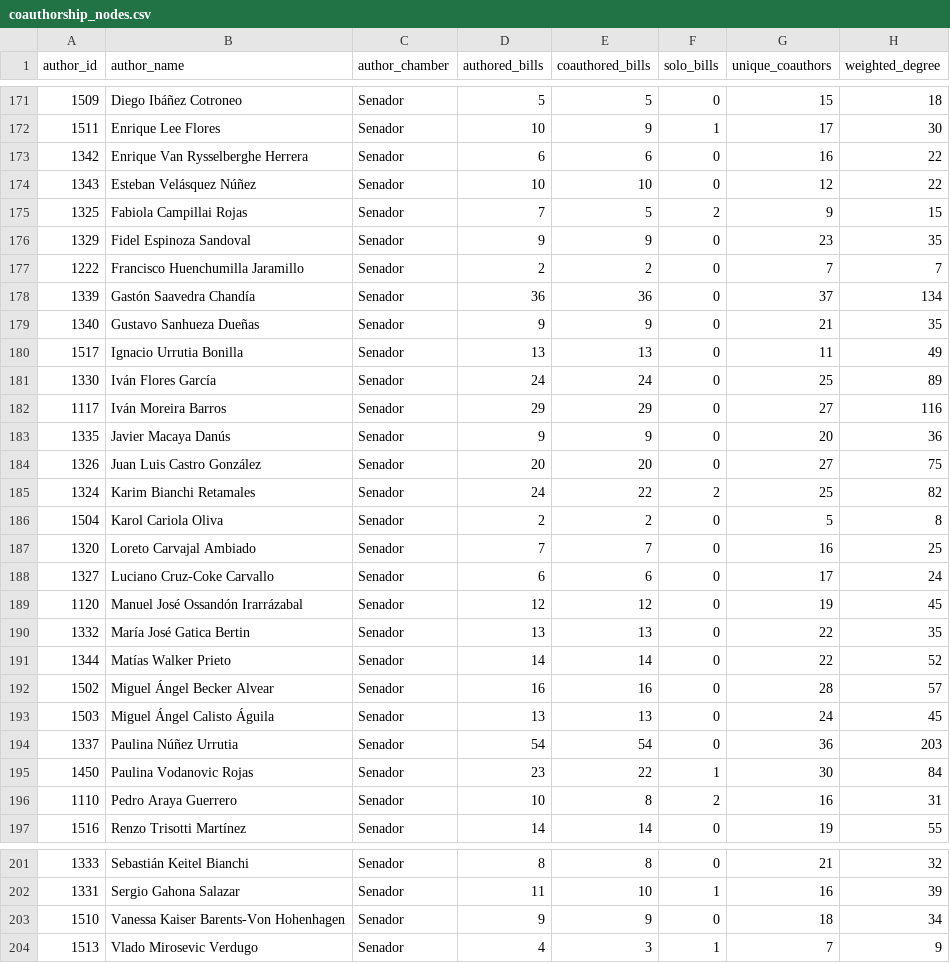
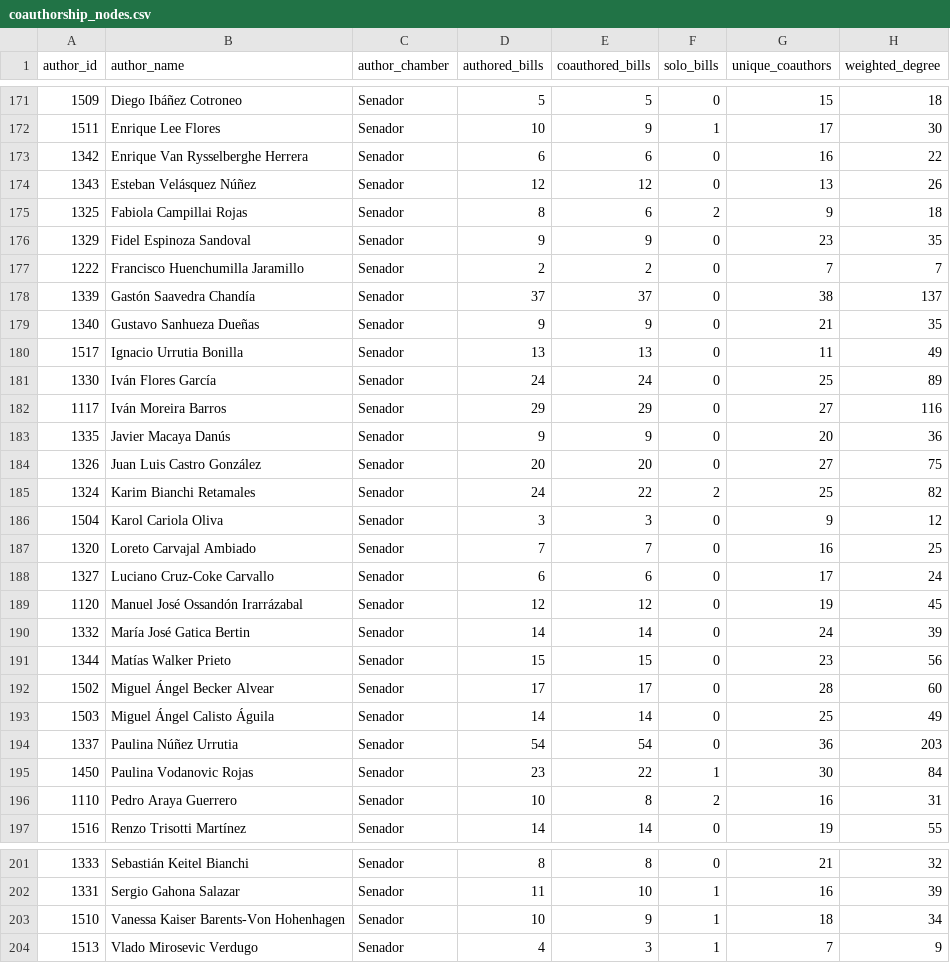
Before and after one commit to mverapol-netizen/conoce-a-tu-parlamentario, a CSV file: data/legislative/2026/coauthorship_nodes.csv, drawn as a sheet; only a part is shown, gaps mark what is left out; the diff covers the shown part only.

```diff
--- a/data/legislative/2026/coauthorship_nodes.csv
+++ b/data/legislative/2026/coauthorship_nodes.csv
@@ -173,7 +173,7 @@
 1342,Enrique Van Rysselberghe Herrera,Senador,6,6,0,16,22
-1343,Esteban Velásquez Núñez,Senador,10,10,0,12,22
-1325,Fabiola Campillai Rojas,Senador,7,5,2,9,15
+1343,Esteban Velásquez Núñez,Senador,12,12,0,13,26
+1325,Fabiola Campillai Rojas,Senador,8,6,2,9,18
 1329,Fidel Espinoza Sandoval,Senador,9,9,0,23,35
 1222,Francisco Huenchumilla Jaramillo,Senador,2,2,0,7,7
-1339,Gastón Saavedra Chandía,Senador,36,36,0,37,134
+1339,Gastón Saavedra Chandía,Senador,37,37,0,38,137
 1340,Gustavo Sanhueza Dueñas,Senador,9,9,0,21,35
@@ -185,3 +185,3 @@
 1324,Karim Bianchi Retamales,Senador,24,22,2,25,82
-1504,Karol Cariola Oliva,Senador,2,2,0,5,8
+1504,Karol Cariola Oliva,Senador,3,3,0,9,12
 1320,Loreto Carvajal Ambiado,Senador,7,7,0,16,25
@@ -189,6 +189,6 @@
 1120,Manuel José Ossandón Irarrázabal,Senador,12,12,0,19,45
-1332,María José Gatica Bertin,Senador,13,13,0,22,35
-1344,Matías Walker Prieto,Senador,14,14,0,22,52
-1502,Miguel Ángel Becker Alvear,Senador,16,16,0,28,57
-1503,Miguel Ángel Calisto Águila,Senador,13,13,0,24,45
+1332,María José Gatica Bertin,Senador,14,14,0,24,39
+1344,Matías Walker Prieto,Senador,15,15,0,23,56
+1502,Miguel Ángel Becker Alvear,Senador,17,17,0,28,60
+1503,Miguel Ángel Calisto Águila,Senador,14,14,0,25,49
 1337,Paulina Núñez Urrutia,Senador,54,54,0,36,203
@@ -202,3 +202,3 @@
 1331,Sergio Gahona Salazar,Senador,11,10,1,16,39
-1510,Vanessa Kaiser Barents-Von Hohenhagen,Senador,9,9,0,18,34
+1510,Vanessa Kaiser Barents-Von Hohenhagen,Senador,10,9,1,18,34
 1513,Vlado Mirosevic Verdugo,Senador,4,3,1,7,9
```
Also changed, not shown: 7 edited cells elsewhere in this file, data/legislative/2026/coauthorship_edges.csv, 1 other file.
